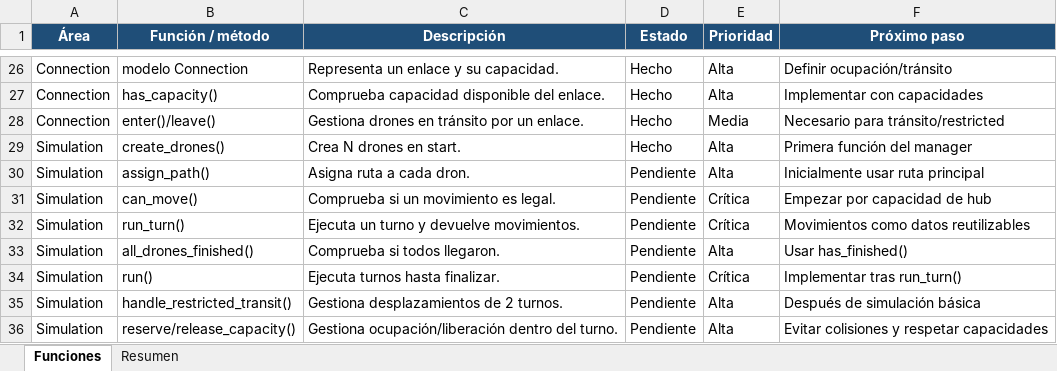
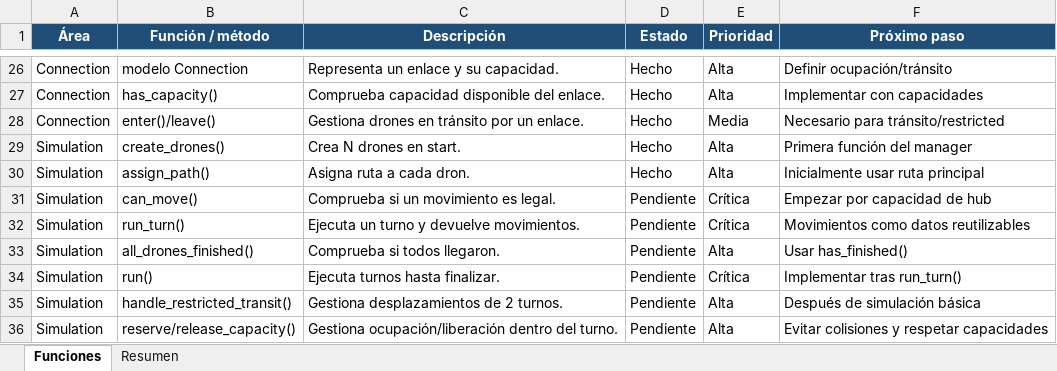
Before and after one commit to mrbravogil/fly-in, an Excel workbook: Fly-in_funciones.xlsx, sheet Funciones, drawn as a sheet; only a part is shown, gaps mark what is left out; values as stored, in another font and other column widths than the file's, no borders; conditional formats and table styles not drawn; the diff names each change by its address in the sheet, - before the commit and + after, or states it on an @@ line.

```diff
--- a/Fly-in_funciones.xlsx (sheet Funciones)
+++ b/Fly-in_funciones.xlsx (sheet Funciones)
-D30 (Estado): Pendiente
+D30 (Estado): Hecho
```
Also changed, not shown: 6 other files.
